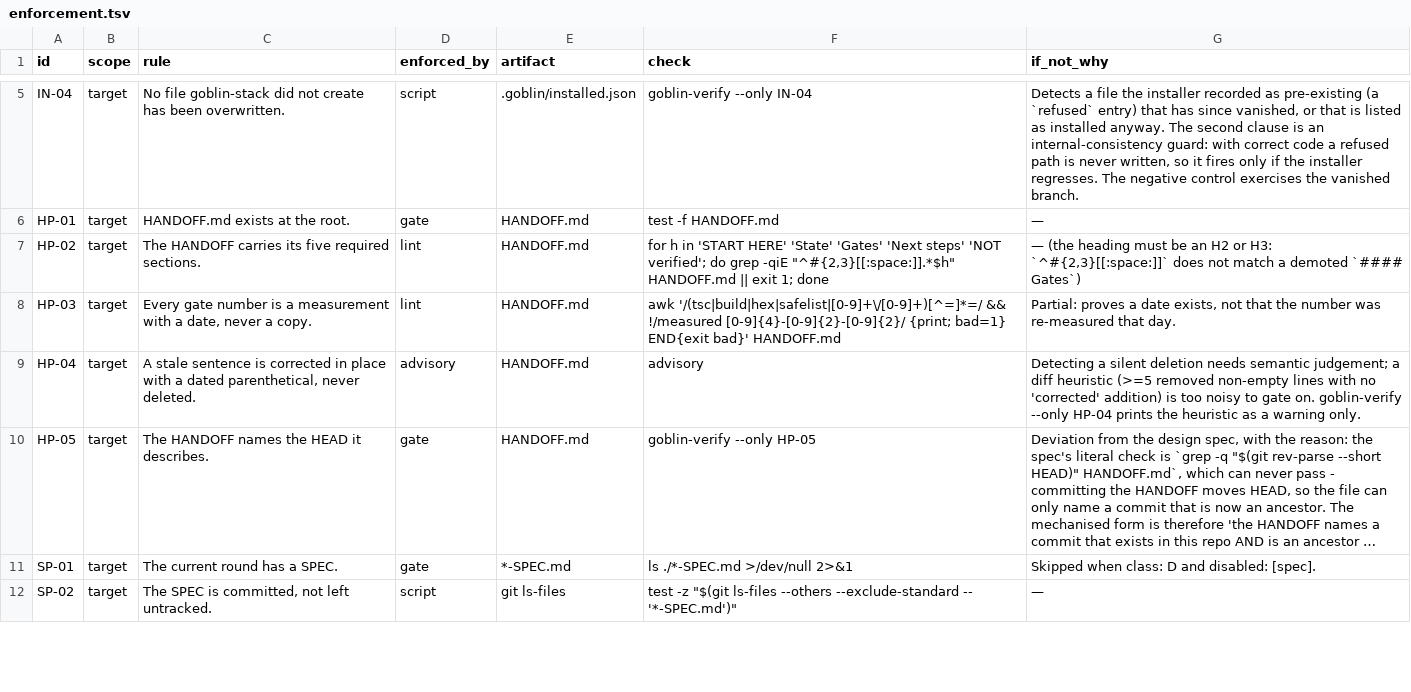
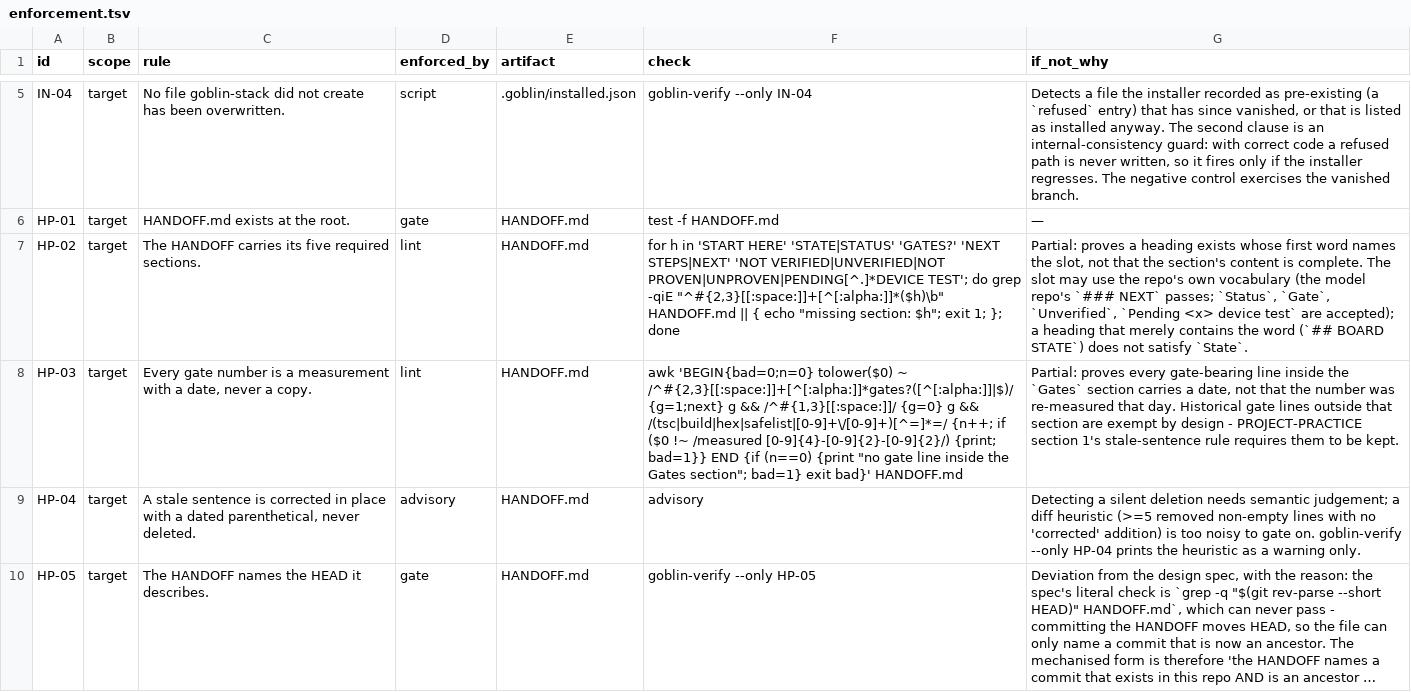
Before and after one commit to harveynguyen33/gobstack, a TSV file: manifest/enforcement.tsv, drawn as a sheet; only a part is shown, gaps mark what is left out; the shorter side is filled out with more unchanged rows; long unchanged cells end in …; the diff names each change by its address in the sheet, - before the commit and + after, or states it on an @@ line.

Commit message:
fix(HP-02,HP-03): slot-based HP-02 with a closed alias set, HP-03 scoped to Gates
HP-02 required five literal strings (R6's invention, not PROJECT-PRACTICE section 1's rule) and did not anchor to the heading, so '## BOARD STATE' satisfied State and a round heading containing 'gates green' satisfied Gates - two measured phantom passes. HP-03 policed every gate-bearing line in the file, so the 46 historical round lines section 1 requires it to keep came back as violations. HP-02 now requires the slot word to be the first word of an H2/H3 heading with a closed alias set; HP-03 is scoped to the Gates section located by the same pattern, and a Gates section with no gate line is RED. Four new controls in tests/t-verify-red.sh (two expect_green), each measured RED on the pre-change rows; m_drop_heading/m_no_date/m_drop_handoff stay RED. F4 sections 4.5-4.7.

```diff
--- a/manifest/enforcement.tsv
+++ b/manifest/enforcement.tsv
-F7 (check): …'START HERE' 'State' 'Gates' 'Next steps' 'NOT verified'; do grep -qiE "^#{2,3}[[:space:]].*$h" HANDOFF.md || exit 1; done
+F7 (check): …'START HERE' 'STATE|STATUS' 'GATES?' 'NEXT STEPS|NEXT' 'NOT VERIFIED|UNVERIFIED|NOT PROVEN|UNPROVEN|PENDING[^.]*DEVICE TEST'; do grep -qiE "^#{2,3}[[:space:]]+[^[:alpha:]]*($h)\b" HANDOFF.md || { echo "missing section: $h"; exit 1; }; done
-G7 (if_not_why): — (the heading must be an H2 or H3: `^#{2,3}[[:space:]]` does not match a demoted `#### Gates`)
+G7 (if_not_why): Partial: proves a heading exists whose first word names the slot, not that the section's content is complete. The slot may use the repo's own vocabulary (the model repo's `### NEXT` passes; `Status`, `Gate`, `Unverified`, `Pending <x> device test` are accepted); a heading that merely contains the word (`## BOARD STATE`) does not satisfy `State`.
-F8 (check): awk '/(tsc|build|hex|safelist|[0-9]+\/[0-9]+)[^=]*=/ && !/measured [0-9]{4}-[0-9]{2}-[0-9]{2}/ {print; bad=1} END{exit bad}' HANDOFF.md
+F8 (check): awk 'BEGIN{bad=0;n=0} tolower($0) ~ /^#{2,3}[[:space:]]+[^[:alpha:]]*gates?([^[:alpha:]]|$)/ {g=1;next} g && /^#{1,3}[[:space:]]/ {g=0} g && /(tsc|build|hex|safelist|[0-9]+\/[0-9]+)[^=]*=/ {n++; if ($0 !~ /measured [0-9]{4}-[0-9]{2}-[0-9]{2}/) {print; bad=1}} END {if (n==0) {print "no gate line inside the Gates section"; bad=1} exit bad}' HANDOFF.md
-G8 (if_not_why): Partial: proves a date exists, not that the number was re-measured that day.
+G8 (if_not_why): Partial: proves every gate-bearing line inside the `Gates` section carries a date, not that the number was re-measured that day. Historical gate lines outside that section are exempt by design - PROJECT-PRACTICE section 1's stale-sentence rule requires them to be kept.
```
Also changed, not shown: 2 other files.
